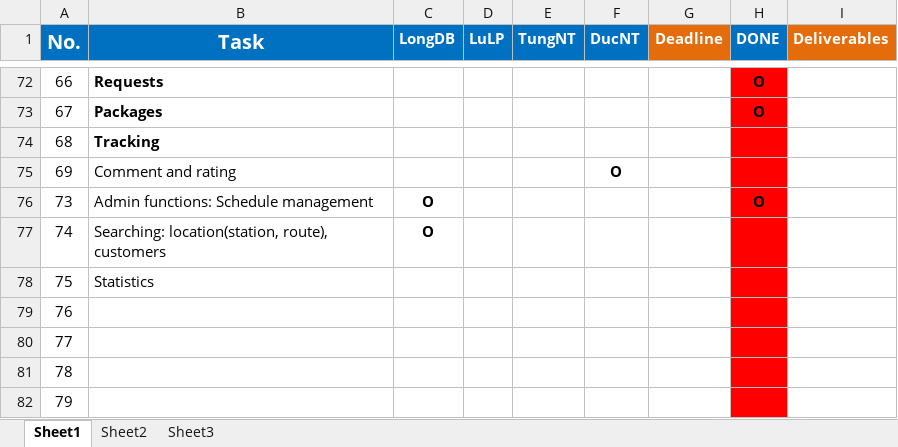
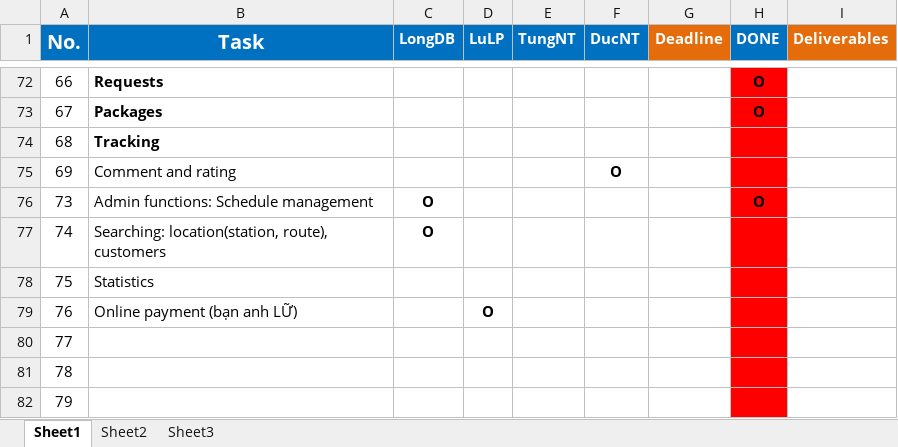
Before and after one commit to longdao2904/capstone-project-teamx, an Excel workbook: wiki/plan/Daily Tasksheet.xlsx, sheet Sheet1, drawn as a sheet; only a part is shown, gaps mark what is left out; values as stored, in another font and other column widths than the file's, no borders; the diff names each change by its address in the sheet, - before the commit and + after, or states it on an @@ line.

Commit message:
Update Daily Tasksheet.xlsx #LongDB

```diff
--- a/wiki/plan/Daily Tasksheet.xlsx (sheet Sheet1)
+++ b/wiki/plan/Daily Tasksheet.xlsx (sheet Sheet1)
-B79 (Task): (empty)
+B79 (Task): Online payment (bạn anh LỮ)
-D79 (LuLP): (empty)
+D79 (LuLP): O
```
